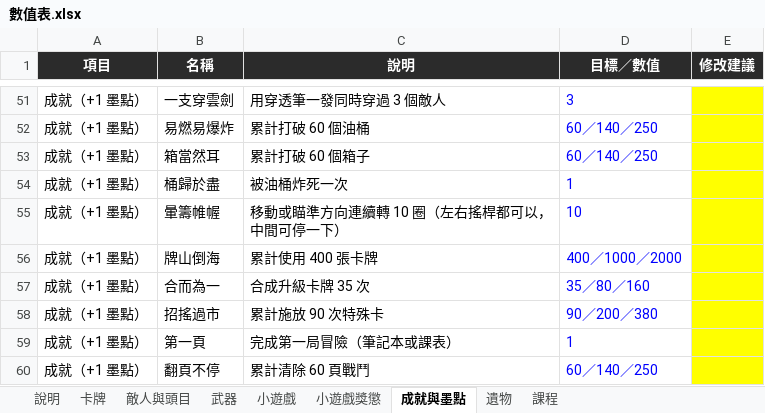
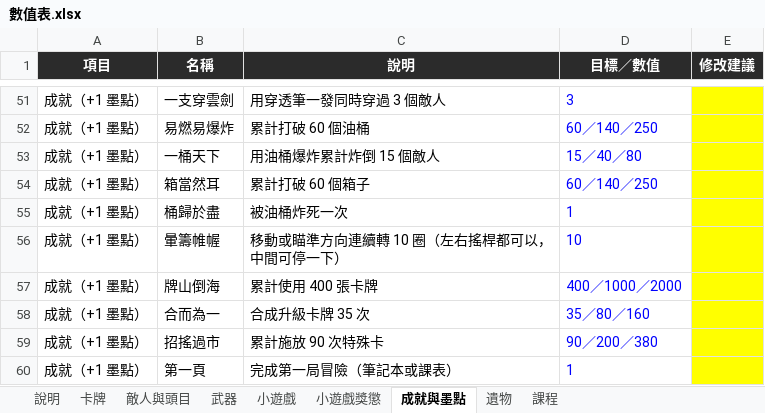
Before and after one commit to archie-30/INKRAGE, an Excel workbook: 數值表.xlsx, sheet 成就與墨點, drawn as a sheet; only a part is shown, gaps mark what is left out; the shorter side is filled out with more unchanged rows; values as stored, in another font and other column widths than the file's, no borders; the diff names each change by its address in the sheet, - before the commit and + after, or states it on an @@ line.

```diff
--- a/數值表.xlsx (sheet 成就與墨點)
+++ b/數值表.xlsx (sheet 成就與墨點)
+row 53: 成就（+1 墨點） | 一桶天下 | 用油桶爆炸累計炸倒 15 個敵人 | 15／40／80
```
Also changed, not shown: 10 other files.
